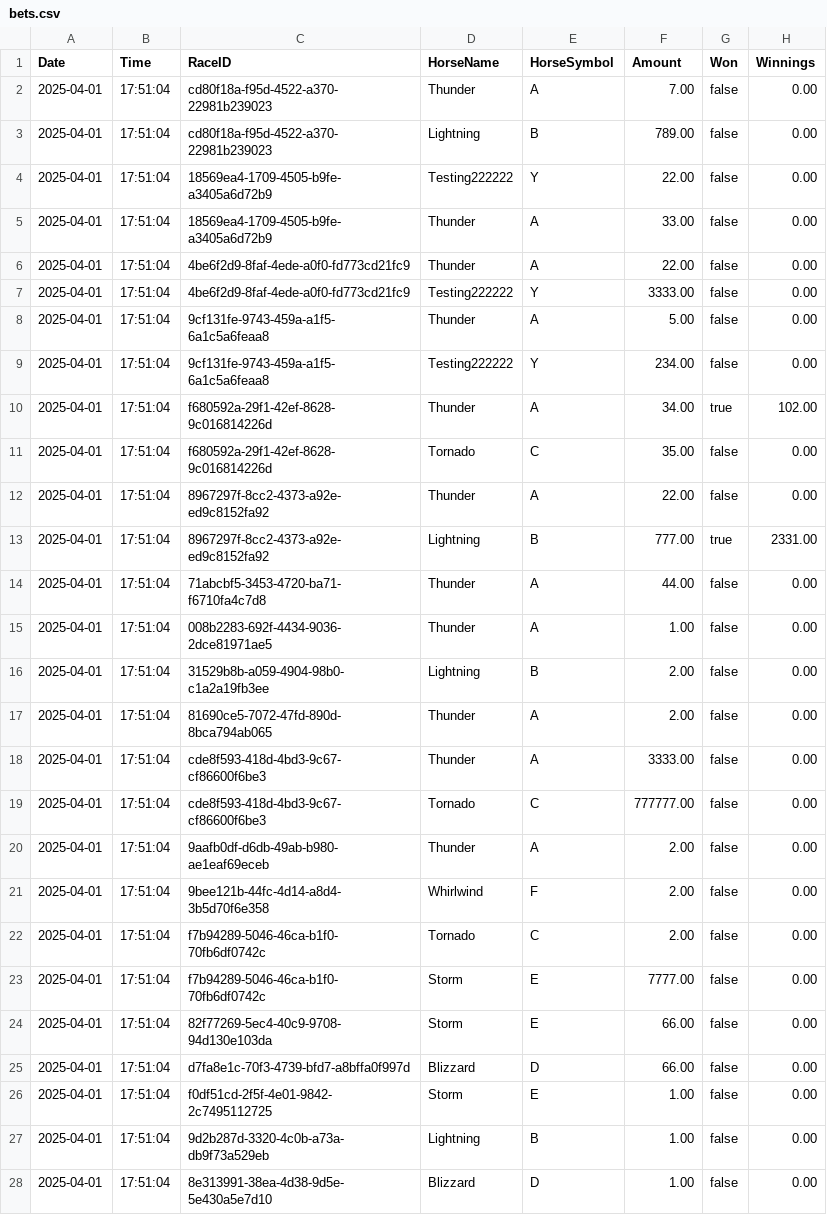
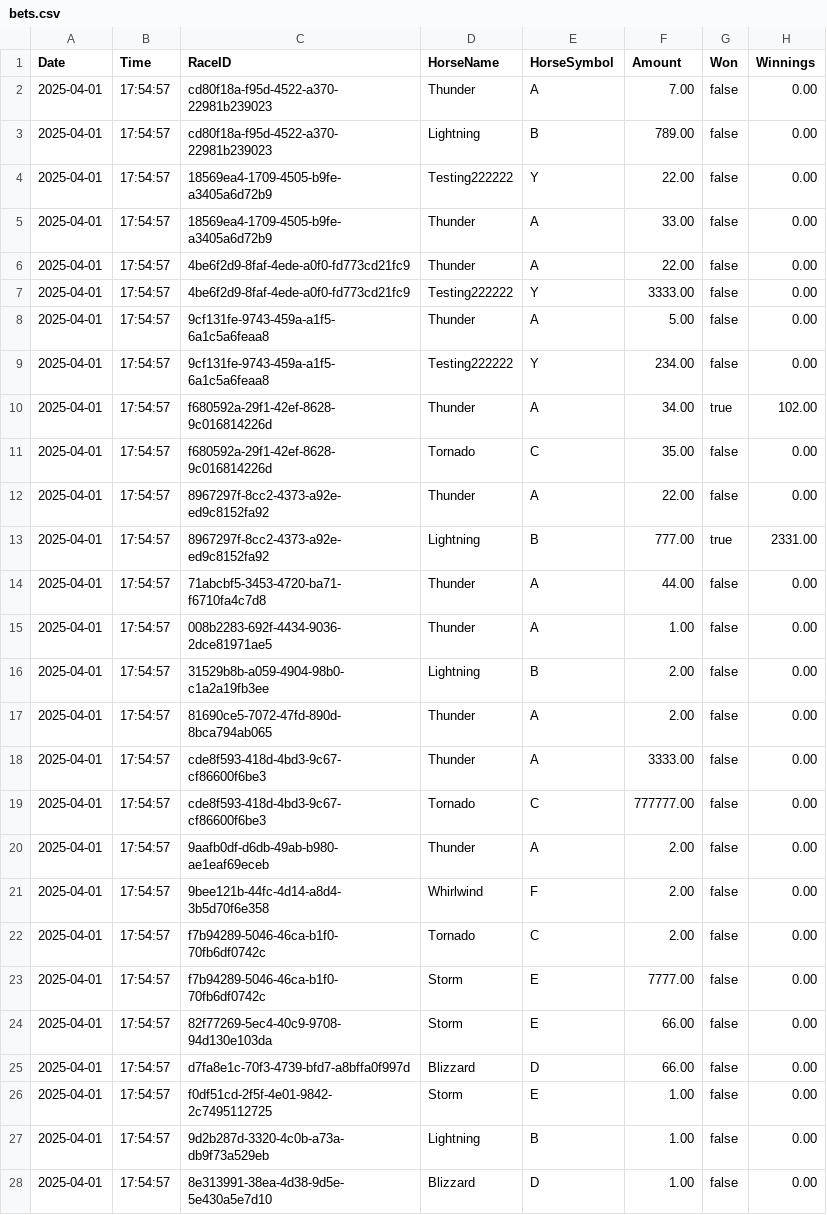
Before and after one commit to Bernard-LTW/HorseRaceSimulator, a CSV file: part2/src/data/bets/bets.csv, drawn as a sheet; only a part is shown; the diff covers the shown part only.

```diff
--- a/part2/src/data/bets/bets.csv
+++ b/part2/src/data/bets/bets.csv
@@ -1,28 +1,28 @@
 Date,Time,RaceID,HorseName,HorseSymbol,Amount,Won,Winnings
-2025-04-01,17:51:04,cd80f18a-f95d-4522-a370-22981b239023,Thunder,A,7.00,false,0.00
-2025-04-01,17:51:04,cd80f18a-f95d-4522-a370-22981b239023,Lightning,B,789.00,false,0.00
-2025-04-01,17:51:04,18569ea4-1709-4505-b9fe-a3405a6d72b9,Testing222222,Y,22.00,false,0.00
-2025-04-01,17:51:04,18569ea4-1709-4505-b9fe-a3405a6d72b9,Thunder,A,33.00,false,0.00
-2025-04-01,17:51:04,4be6f2d9-8faf-4ede-a0f0-fd773cd21fc9,Thunder,A,22.00,false,0.00
-2025-04-01,17:51:04,4be6f2d9-8faf-4ede-a0f0-fd773cd21fc9,Testing222222,Y,3333.00,false,0.00
-2025-04-01,17:51:04,9cf131fe-9743-459a-a1f5-6a1c5a6feaa8,Thunder,A,5.00,false,0.00
-2025-04-01,17:51:04,9cf131fe-9743-459a-a1f5-6a1c5a6feaa8,Testing222222,Y,234.00,false,0.00
-2025-04-01,17:51:04,f680592a-29f1-42ef-8628-9c016814226d,Thunder,A,34.00,true,102.00
-2025-04-01,17:51:04,f680592a-29f1-42ef-8628-9c016814226d,Tornado,C,35.00,false,0.00
-2025-04-01,17:51:04,8967297f-8cc2-4373-a92e-ed9c8152fa92,Thunder,A,22.00,false,0.00
-2025-04-01,17:51:04,8967297f-8cc2-4373-a92e-ed9c8152fa92,Lightning,B,777.00,true,2331.00
-2025-04-01,17:51:04,71abcbf5-3453-4720-ba71-f6710fa4c7d8,Thunder,A,44.00,false,0.00
-2025-04-01,17:51:04,008b2283-692f-4434-9036-2dce81971ae5,Thunder,A,1.00,false,0.00
-2025-04-01,17:51:04,31529b8b-a059-4904-98b0-c1a2a19fb3ee,Lightning,B,2.00,false,0.00
-2025-04-01,17:51:04,81690ce5-7072-47fd-890d-8bca794ab065,Thunder,A,2.00,false,0.00
-2025-04-01,17:51:04,cde8f593-418d-4bd3-9c67-cf86600f6be3,Thunder,A,3333.00,false,0.00
-2025-04-01,17:51:04,cde8f593-418d-4bd3-9c67-cf86600f6be3,Tornado,C,777777.00,false,0.00
-2025-04-01,17:51:04,9aafb0df-d6db-49ab-b980-ae1eaf69eceb,Thunder,A,2.00,false,0.00
-2025-04-01,17:51:04,9bee121b-44fc-4d14-a8d4-3b5d70f6e358,Whirlwind,F,2.00,false,0.00
-2025-04-01,17:51:04,f7b94289-5046-46ca-b1f0-70fb6df0742c,Tornado,C,2.00,false,0.00
-2025-04-01,17:51:04,f7b94289-5046-46ca-b1f0-70fb6df0742c,Storm,E,7777.00,false,0.00
-2025-04-01,17:51:04,82f77269-5ec4-40c9-9708-94d130e103da,Storm,E,66.00,false,0.00
-2025-04-01,17:51:04,d7fa8e1c-70f3-4739-bfd7-a8bffa0f997d,Blizzard,D,66.00,false,0.00
-2025-04-01,17:51:04,f0df51cd-2f5f-4e01-9842-2c7495112725,Storm,E,1.00,false,0.00
-2025-04-01,17:51:04,9d2b287d-3320-4c0b-a73a-db9f73a529eb,Lightning,B,1.00,false,0.00
-2025-04-01,17:51:04,8e313991-38ea-4d38-9d5e-5e430a5e7d10,Blizzard,D,1.00,false,0.00
+2025-04-01,17:54:57,cd80f18a-f95d-4522-a370-22981b239023,Thunder,A,7.00,false,0.00
+2025-04-01,17:54:57,cd80f18a-f95d-4522-a370-22981b239023,Lightning,B,789.00,false,0.00
+2025-04-01,17:54:57,18569ea4-1709-4505-b9fe-a3405a6d72b9,Testing222222,Y,22.00,false,0.00
+2025-04-01,17:54:57,18569ea4-1709-4505-b9fe-a3405a6d72b9,Thunder,A,33.00,false,0.00
+2025-04-01,17:54:57,4be6f2d9-8faf-4ede-a0f0-fd773cd21fc9,Thunder,A,22.00,false,0.00
+2025-04-01,17:54:57,4be6f2d9-8faf-4ede-a0f0-fd773cd21fc9,Testing222222,Y,3333.00,false,0.00
+2025-04-01,17:54:57,9cf131fe-9743-459a-a1f5-6a1c5a6feaa8,Thunder,A,5.00,false,0.00
+2025-04-01,17:54:57,9cf131fe-9743-459a-a1f5-6a1c5a6feaa8,Testing222222,Y,234.00,false,0.00
+2025-04-01,17:54:57,f680592a-29f1-42ef-8628-9c016814226d,Thunder,A,34.00,true,102.00
+2025-04-01,17:54:57,f680592a-29f1-42ef-8628-9c016814226d,Tornado,C,35.00,false,0.00
+2025-04-01,17:54:57,8967297f-8cc2-4373-a92e-ed9c8152fa92,Thunder,A,22.00,false,0.00
+2025-04-01,17:54:57,8967297f-8cc2-4373-a92e-ed9c8152fa92,Lightning,B,777.00,true,2331.00
+2025-04-01,17:54:57,71abcbf5-3453-4720-ba71-f6710fa4c7d8,Thunder,A,44.00,false,0.00
+2025-04-01,17:54:57,008b2283-692f-4434-9036-2dce81971ae5,Thunder,A,1.00,false,0.00
+2025-04-01,17:54:57,31529b8b-a059-4904-98b0-c1a2a19fb3ee,Lightning,B,2.00,false,0.00
+2025-04-01,17:54:57,81690ce5-7072-47fd-890d-8bca794ab065,Thunder,A,2.00,false,0.00
+2025-04-01,17:54:57,cde8f593-418d-4bd3-9c67-cf86600f6be3,Thunder,A,3333.00,false,0.00
+2025-04-01,17:54:57,cde8f593-418d-4bd3-9c67-cf86600f6be3,Tornado,C,777777.00,false,0.00
+2025-04-01,17:54:57,9aafb0df-d6db-49ab-b980-ae1eaf69eceb,Thunder,A,2.00,false,0.00
+2025-04-01,17:54:57,9bee121b-44fc-4d14-a8d4-3b5d70f6e358,Whirlwind,F,2.00,false,0.00
+2025-04-01,17:54:57,f7b94289-5046-46ca-b1f0-70fb6df0742c,Tornado,C,2.00,false,0.00
+2025-04-01,17:54:57,f7b94289-5046-46ca-b1f0-70fb6df0742c,Storm,E,7777.00,false,0.00
+2025-04-01,17:54:57,82f77269-5ec4-40c9-9708-94d130e103da,Storm,E,66.00,false,0.00
+2025-04-01,17:54:57,d7fa8e1c-70f3-4739-bfd7-a8bffa0f997d,Blizzard,D,66.00,false,0.00
+2025-04-01,17:54:57,f0df51cd-2f5f-4e01-9842-2c7495112725,Storm,E,1.00,false,0.00
+2025-04-01,17:54:57,9d2b287d-3320-4c0b-a73a-db9f73a529eb,Lightning,B,1.00,false,0.00
+2025-04-01,17:54:57,8e313991-38ea-4d38-9d5e-5e430a5e7d10,Blizzard,D,1.00,false,0.00
```
Also changed, not shown: 1 added row and 9 edited cells elsewhere in this file, part2/src/data/bets/transaction.csv, part2/src/data/horses/horses.csv, 5 other files.
